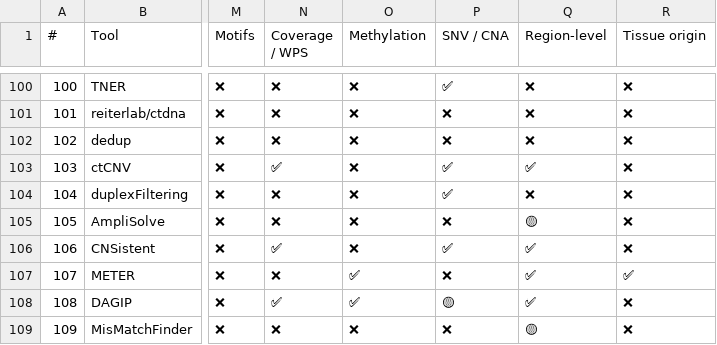
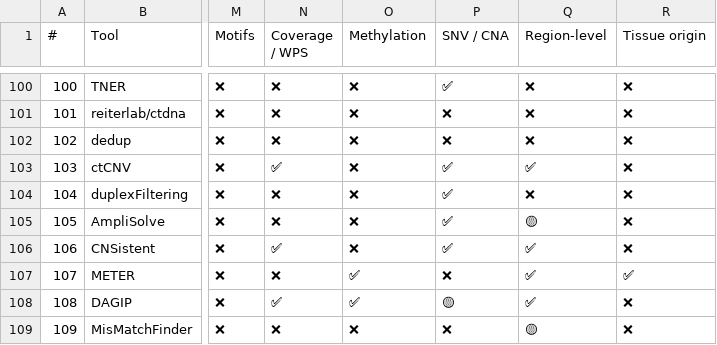
Before and after one commit to odinokov/cfdna-tools, a CSV file: tools.csv, drawn as a sheet; only a part is shown, gaps mark what is left out; the diff names each change by its address in the sheet, - before the commit and + after, or states it on an @@ line.

Commit message:
Revert "Fix AmpliSolve support flag"
This reverts commit 5c5ace853988676bfdfa99bdae668f021e4c1b50.

```diff
--- a/tools.csv
+++ b/tools.csv
-P105 (SNV / CNA): ❌
+P105 (SNV / CNA): ✅
```
